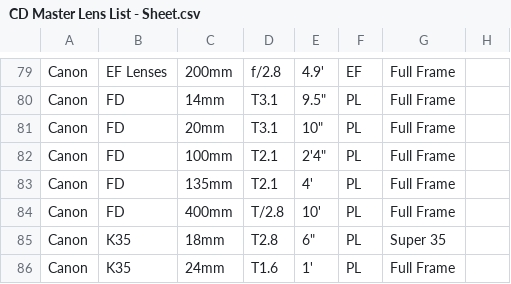
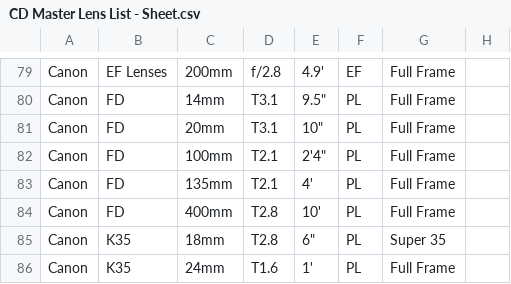
Before and after one commit to JoeTSCook/CDLenses, a CSV file: CD Master Lens List - Sheet.csv, drawn as a sheet; only a part is shown, gaps mark what is left out; the diff covers the shown part only; the diff names each change by its address in the sheet, - before the commit and + after, or states it on an @@ line.

Commit message:
Update CD Master Lens List - Sheet.csv

```diff
--- a/CD Master Lens List - Sheet.csv
+++ b/CD Master Lens List - Sheet.csv
-D84: T/2.8
+D84: T2.8
```
Also changed, not shown: 1 added row and 1 edited cell elsewhere in this file.
